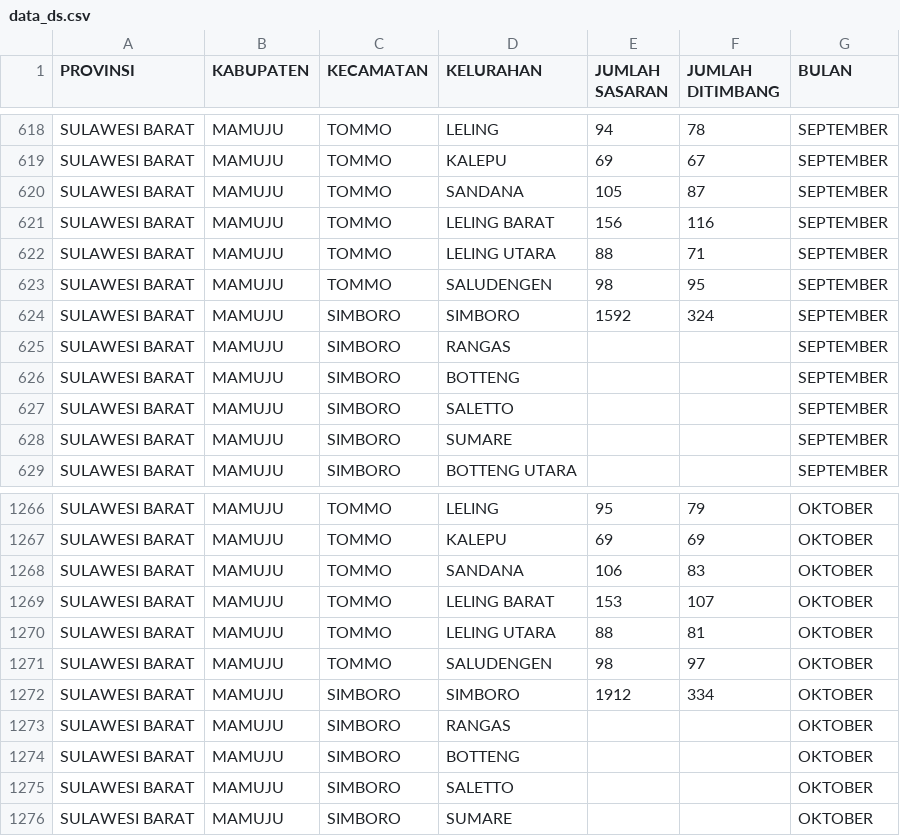
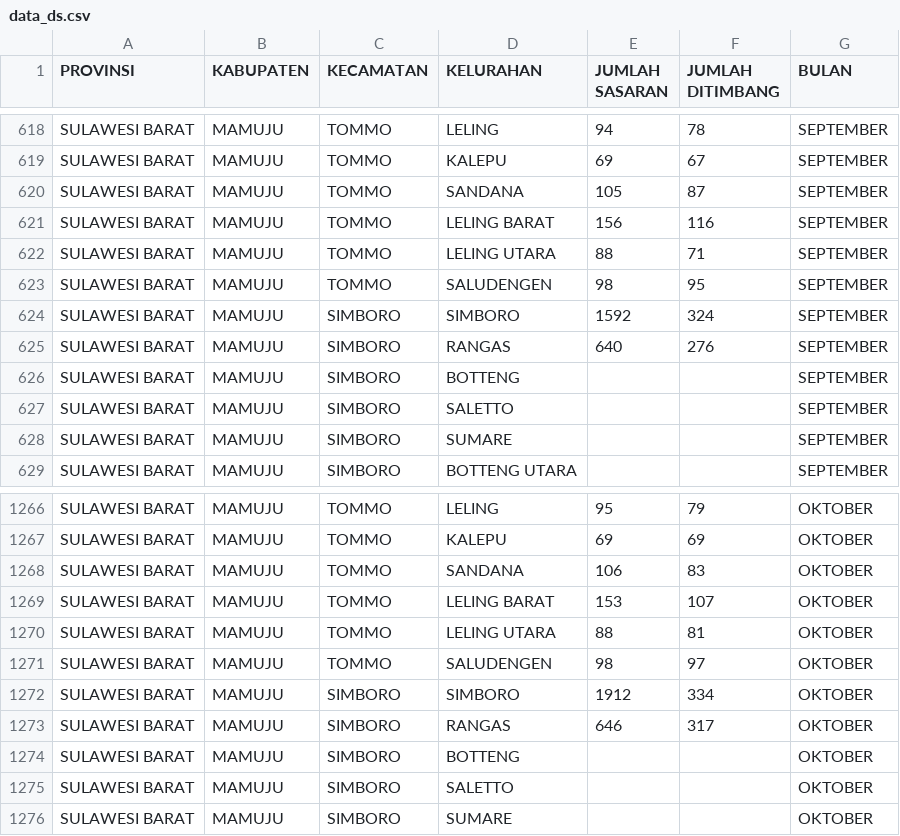
Before and after one commit to pokja0/profil_sipacoai, a CSV file: data/data_ds.csv, drawn as a sheet; only a part is shown, gaps mark what is left out.

Commit message:
ds rangas

```diff
--- a/data/data_ds.csv
+++ b/data/data_ds.csv
@@ -624,3 +624,3 @@ SULAWESI BARAT;MAMUJU;TOMMO;SALUDENGEN;98;95;SEPTEMBER
 SULAWESI BARAT;MAMUJU;SIMBORO;SIMBORO;1592;324;SEPTEMBER
-SULAWESI BARAT;MAMUJU;SIMBORO;RANGAS;;;SEPTEMBER
+SULAWESI BARAT;MAMUJU;SIMBORO;RANGAS;640;276;SEPTEMBER
 SULAWESI BARAT;MAMUJU;SIMBORO;BOTTENG;;;SEPTEMBER
@@ -1272,3 +1272,3 @@ SULAWESI BARAT;MAMUJU;TOMMO;SALUDENGEN;98;97;OKTOBER
 SULAWESI BARAT;MAMUJU;SIMBORO;SIMBORO;1912;334;OKTOBER
-SULAWESI BARAT;MAMUJU;SIMBORO;RANGAS;;;OKTOBER
+SULAWESI BARAT;MAMUJU;SIMBORO;RANGAS;646;317;OKTOBER
 SULAWESI BARAT;MAMUJU;SIMBORO;BOTTENG;;;OKTOBER
```
